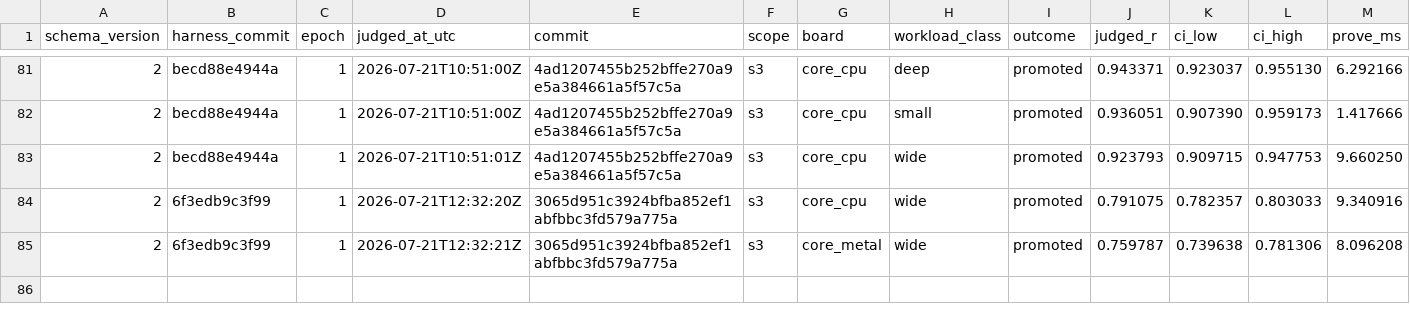
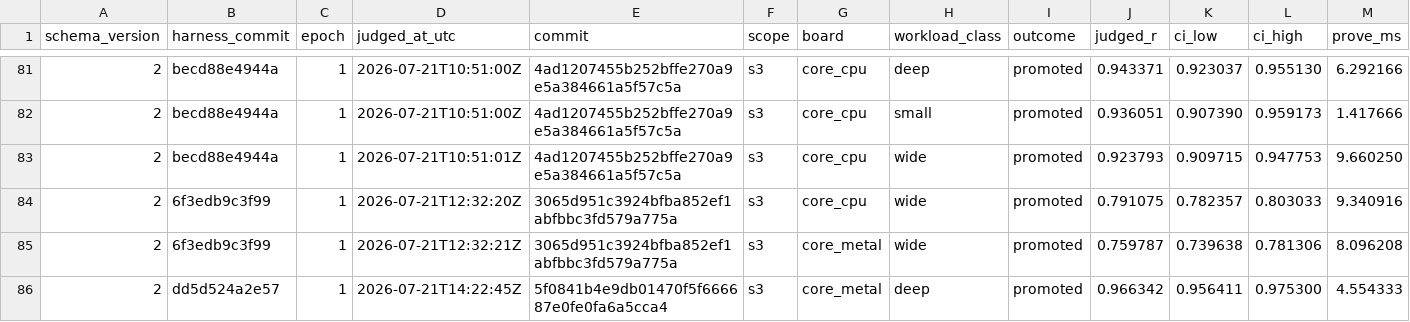
Before and after one commit to welttowelt/stwo-zig, a TSV file: autoresearch/ledger/promotions.tsv, drawn as a sheet; only a part is shown, gaps mark what is left out; rows hold the shown columns only; the diff names each change by its address in the sheet, - before the commit and + after, or states it on an @@ line.

```diff
--- a/autoresearch/ledger/promotions.tsv
+++ b/autoresearch/ledger/promotions.tsv
+row 86: 2 | dd5d524a2e57 | 1 | 2026-07-21T14:22:45Z | 5f0841b4e9db01470f5f666687e0fe0fa6a5cca4 | s3 | core_metal | deep | promoted | 0.966342 | 0.956411 | 0.975300 | 4.554333
```
